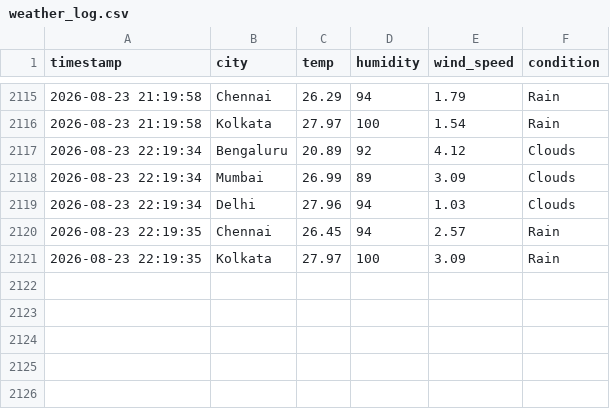
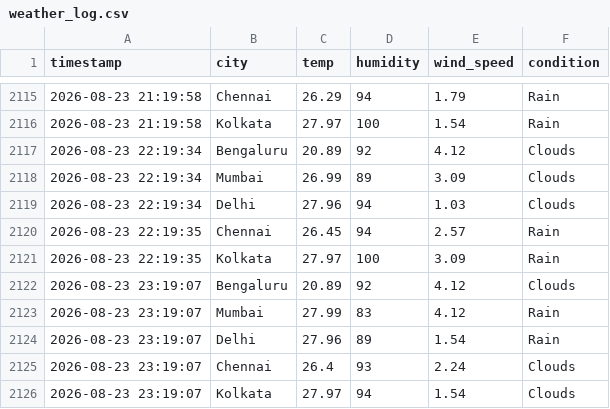
Before and after one commit to zakvanzakvan86-dev/weather-dashboard-data, a CSV file: weather_log.csv, drawn as a sheet; only a part is shown, gaps mark what is left out; the diff names each change by its address in the sheet, - before the commit and + after, or states it on an @@ line.

```diff
--- a/weather_log.csv
+++ b/weather_log.csv
+row 2122: 2026-08-23 23:19:07 | Bengaluru | 20.89 | 92 | 4.12 | Clouds
+row 2123: 2026-08-23 23:19:07 | Mumbai | 27.99 | 83 | 4.12 | Rain
+row 2124: 2026-08-23 23:19:07 | Delhi | 27.96 | 89 | 1.54 | Rain
+row 2125: 2026-08-23 23:19:07 | Chennai | 26.4 | 93 | 2.24 | Clouds
+row 2126: 2026-08-23 23:19:07 | Kolkata | 27.97 | 94 | 1.54 | Clouds
```
Also changed, not shown: forecast_log.csv.
